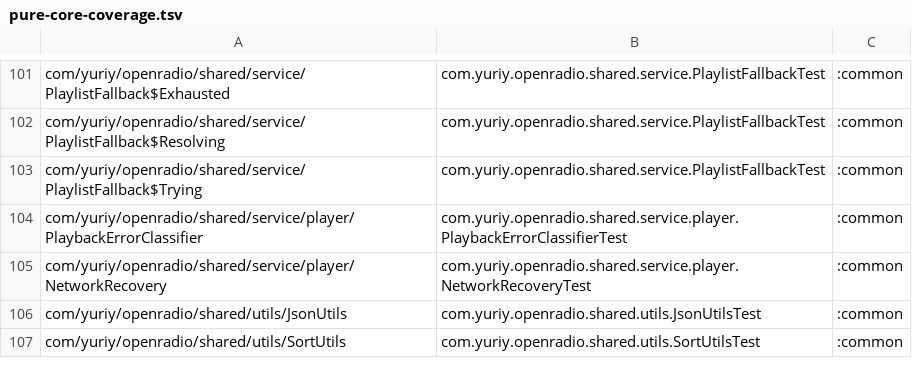
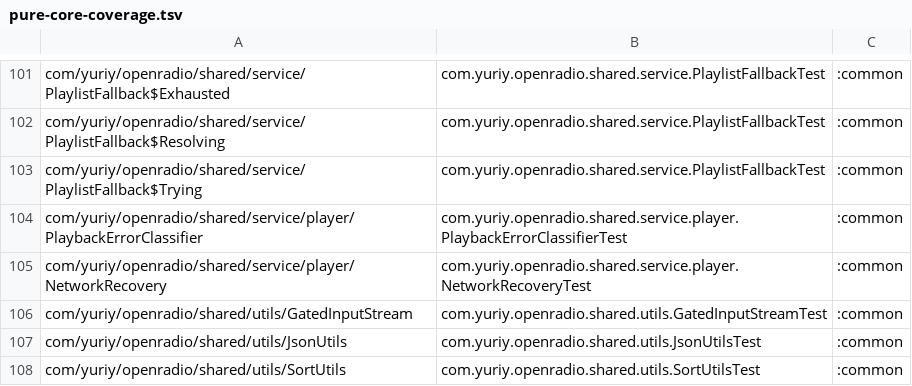
Before and after one commit to jcszymansk/freenetradio, a TSV file: gradle/pure-core-coverage.tsv, drawn as a sheet; only a part is shown, gaps mark what is left out; the diff names each change by its address in the sheet, - before the commit and + after, or states it on an @@ line.

```diff
--- a/gradle/pure-core-coverage.tsv
+++ b/gradle/pure-core-coverage.tsv
+row 106: com/yuriy/openradio/shared/utils/GatedInputStream | com.yuriy.openradio.shared.utils.GatedInputStreamTest | :common
```
Also changed, not shown: 8 other files.
